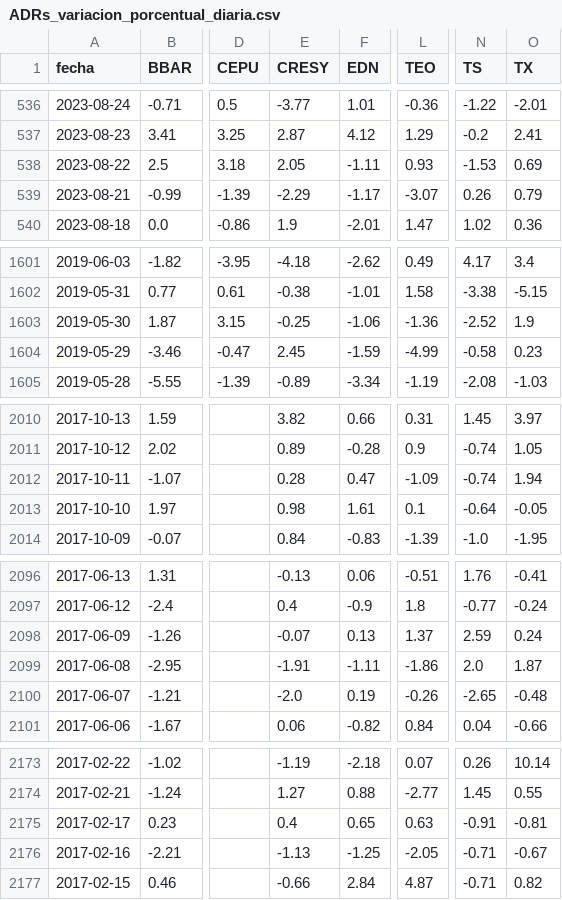
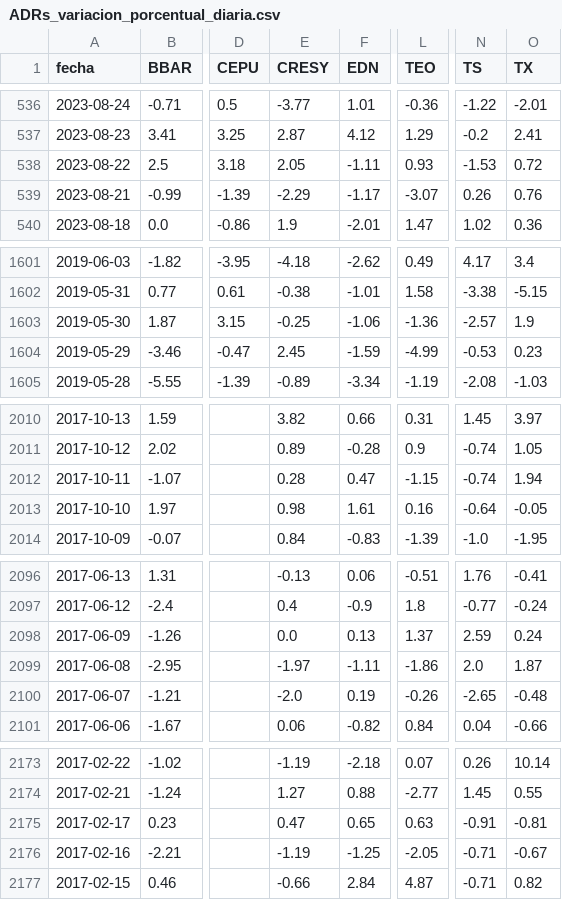
Before and after one commit to jesusrobles824/bases-de-datos, a CSV file: ADRs_variacion_porcentual_diaria.csv, drawn as a sheet; only a part is shown, gaps mark what is left out; the diff names each change by its address in the sheet, - before the commit and + after, or states it on an @@ line.

```diff
--- a/ADRs_variacion_porcentual_diaria.csv
+++ b/ADRs_variacion_porcentual_diaria.csv
-O538 (TX): 0.69
+O538 (TX): 0.72
-O539 (TX): 0.79
+O539 (TX): 0.76
-N1603 (TS): -2.52
+N1603 (TS): -2.57
-N1604 (TS): -0.58
+N1604 (TS): -0.53
-L2012 (TEO): -1.09
+L2012 (TEO): -1.15
-L2013 (TEO): 0.1
+L2013 (TEO): 0.16
-E2098 (CRESY): -0.07
+E2098 (CRESY): 0.0
-E2099 (CRESY): -1.91
+E2099 (CRESY): -1.97
-E2175 (CRESY): 0.4
+E2175 (CRESY): 0.47
-E2176 (CRESY): -1.13
+E2176 (CRESY): -1.19
```
Also changed, not shown: ADRs_Precios.csv.
